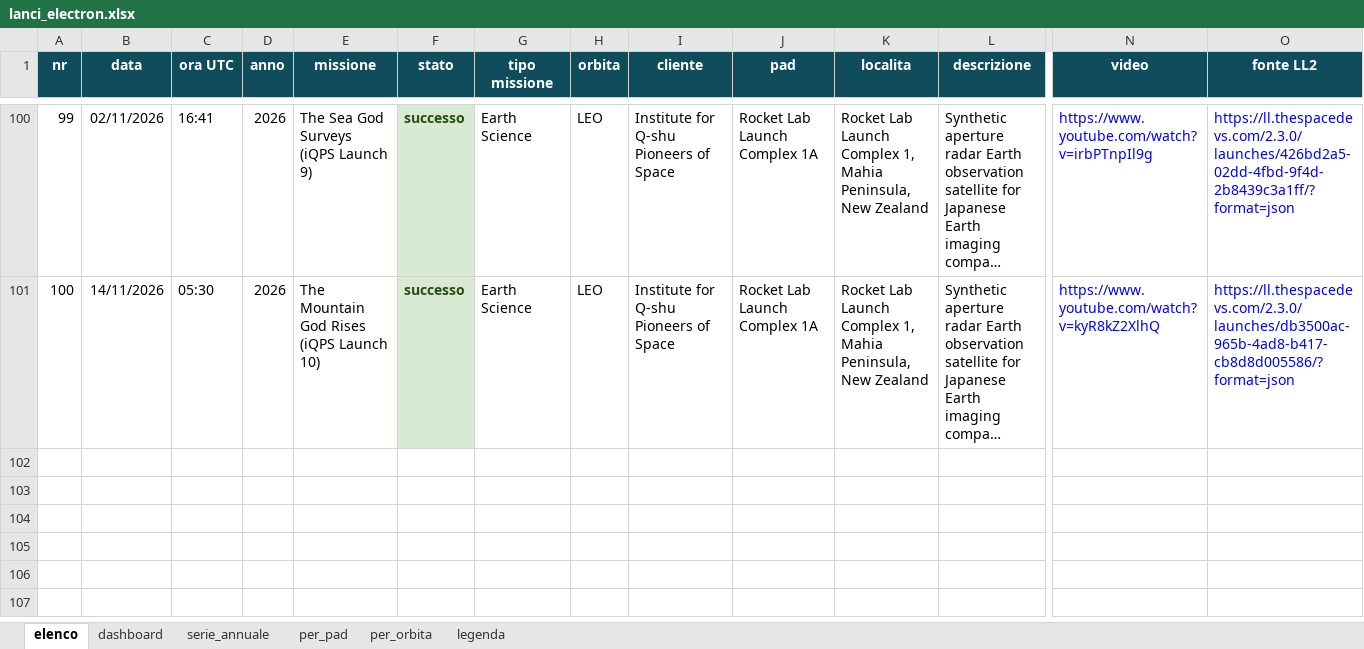
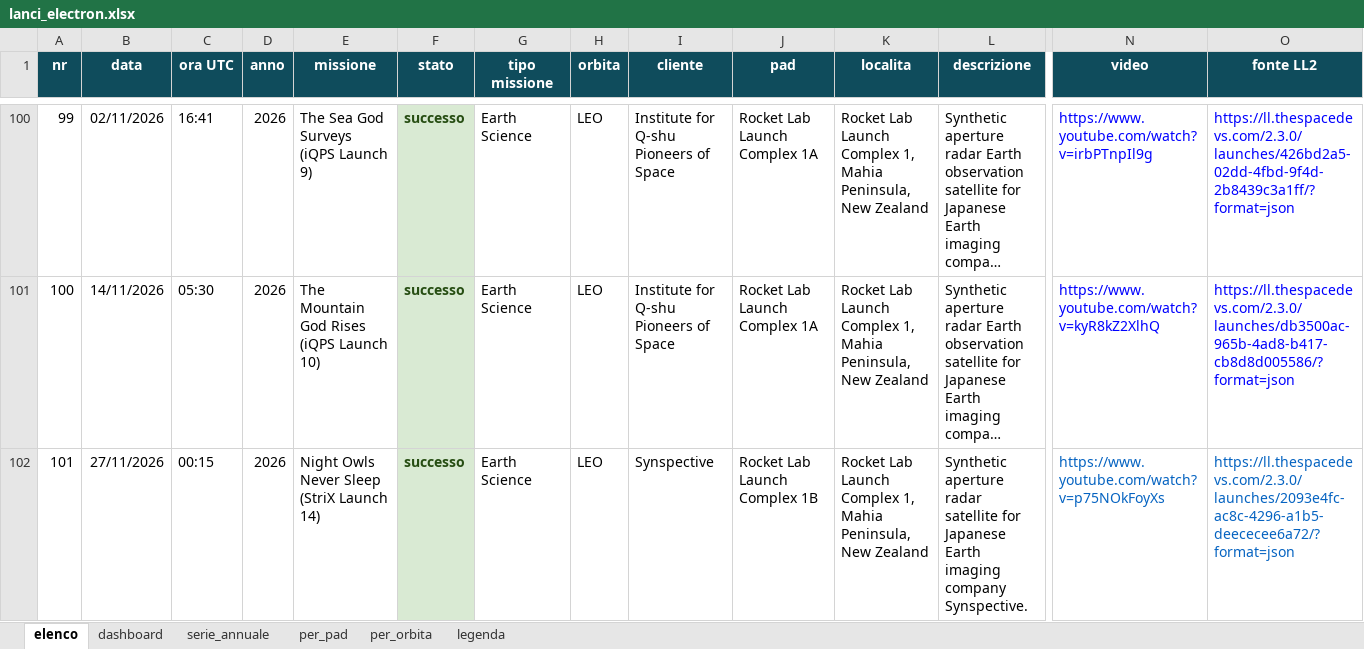
Before and after one commit to paolozamparutti197-cpu/rivoluzione-spaziale, an Excel workbook: electronlab/lanci_electron.xlsx, sheet elenco, drawn as a sheet; only a part is shown, gaps mark what is left out; long unchanged cells end in …; values as stored, in another font and other column widths than the file's, no borders; table styles not drawn; rows hold the shown columns only; the diff names each change by its address in the sheet, - before the commit and + after, or states it on an @@ line.

```diff
--- a/electronlab/lanci_electron.xlsx (sheet elenco)
+++ b/electronlab/lanci_electron.xlsx (sheet elenco)
+row 102: 101 | 27/11/2026 | 00:15 | 2026 | Night Owls Never Sleep (StriX Launch 14) | successo | Earth Science | LEO | Synspective | Rocket Lab Launch Complex 1B | Rocket Lab Launch Complex 1, Mahia Peninsula, New Zealand | Synthetic aperture radar satellite for Japanese Earth imaging company Synspective. | https://www.youtube.com/watch?v=p75NOkFoyXs | https://ll.thespacedevs.com/2.3.0/launches/2093e4fc-ac8c-4296-a1b5-deececee6a72/?format=json
```
Also changed, not shown: sheet dashboard, sheet per_pad, sheet per_orbita, sheet legenda, sheet serie_annuale, charts or pictures, 7 other files.
